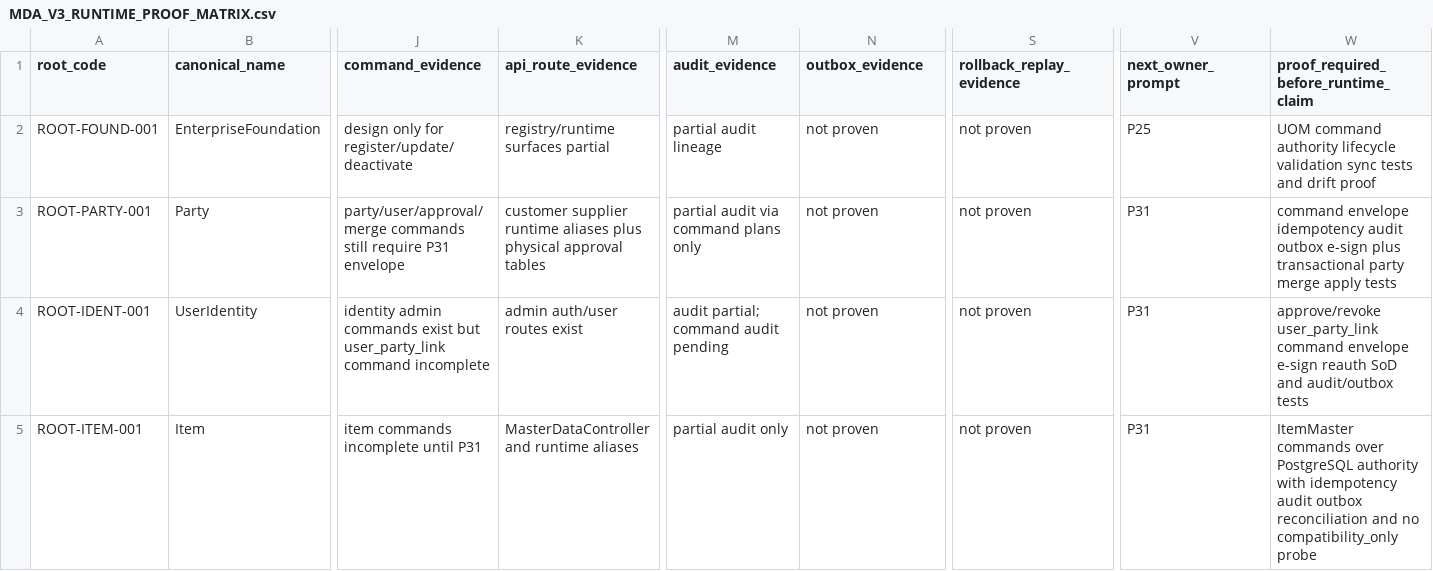
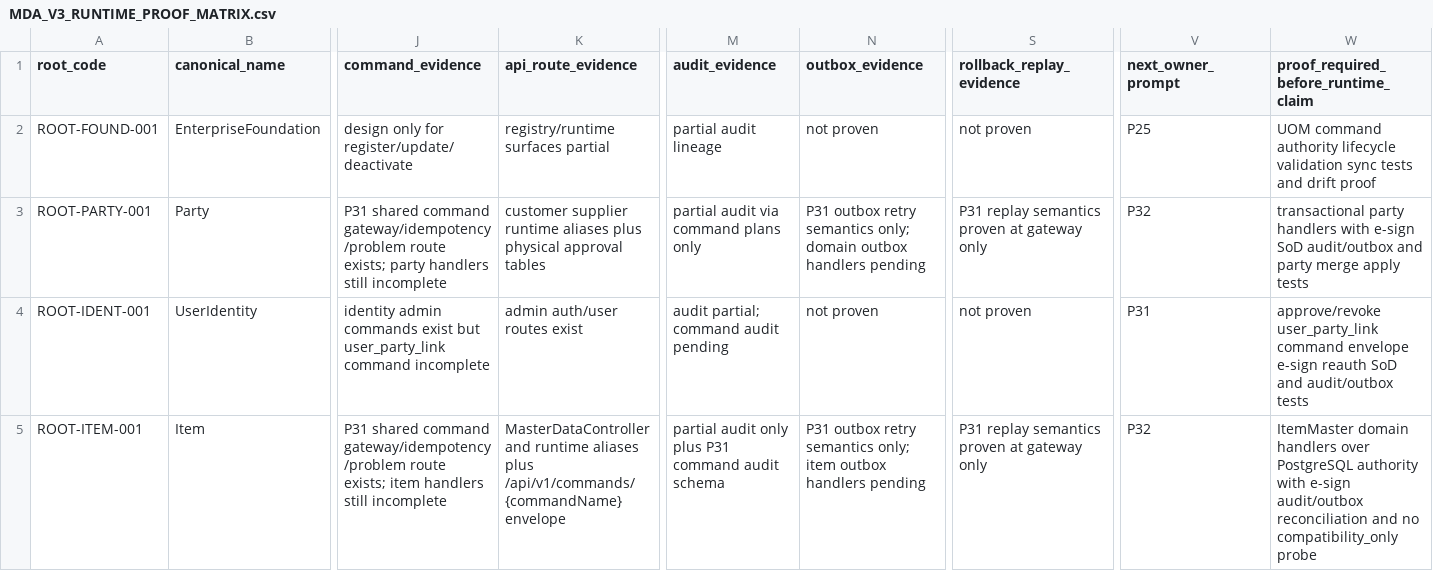
Before and after one commit to sanhvo86-hesem/mom, a CSV file: _reports/agent-audits/mda-v3-runtime-upgrade-2026-05-29/MDA_V3_RUNTIME_PROOF_MATRIX.csv, drawn as a sheet; only a part is shown, gaps mark what is left out; the diff covers the shown part only; the diff names each change by its address in the sheet, - before the commit and + after, or states it on an @@ line.

Commit message:
feat(mda-v3): add domain command gateway spine

```diff
--- a/_reports/agent-audits/mda-v3-runtime-upgrade-2026-05-29/MDA_V3_RUNTIME_PROOF_MATRIX.csv
+++ b/_reports/agent-audits/mda-v3-runtime-upgrade-2026-05-29/MDA_V3_RUNTIME_PROOF_MATRIX.csv
-J3 (command_evidence): party/user/approval/merge commands still require P31 envelope
+J3 (command_evidence): P31 shared command gateway/idempotency/problem route exists; party handlers still incomplete
-N3 (outbox_evidence): not proven
+N3 (outbox_evidence): P31 outbox retry semantics only; domain outbox handlers pending
-S3 (rollback_replay_evidence): not proven
+S3 (rollback_replay_evidence): P31 replay semantics proven at gateway only
-V3 (next_owner_prompt): P31
+V3 (next_owner_prompt): P32
-W3: command envelope idempotency audit outbox e-sign plus transactional party merge…
+W3: transactional party handlers with e-sign SoD audit/outbox and party merge…
-J5 (command_evidence): item commands incomplete until P31
+J5 (command_evidence): P31 shared command gateway/idempotency/problem route exists; item handlers still incomplete
-K5 (api_route_evidence): …runtime aliases
+K5 (api_route_evidence): …runtime aliases plus /api/v1/commands/{commandName} envelope
-M5 (audit_evidence): partial audit only
+M5 (audit_evidence): partial audit only plus P31 command audit schema
-N5 (outbox_evidence): not proven
+N5 (outbox_evidence): P31 outbox retry semantics only; item outbox handlers pending
-S5 (rollback_replay_evidence): not proven
+S5 (rollback_replay_evidence): P31 replay semantics proven at gateway only
-V5 (next_owner_prompt): P31
+V5 (next_owner_prompt): P32
-W5: ItemMaster commands over PostgreSQL authority with idempotency audit outbox reconciliation and…
+W5: ItemMaster domain handlers over PostgreSQL authority with e-sign audit/outbox reconciliation and…
```
Also changed, not shown: 28 edited cells elsewhere in this file, 14 other files.
